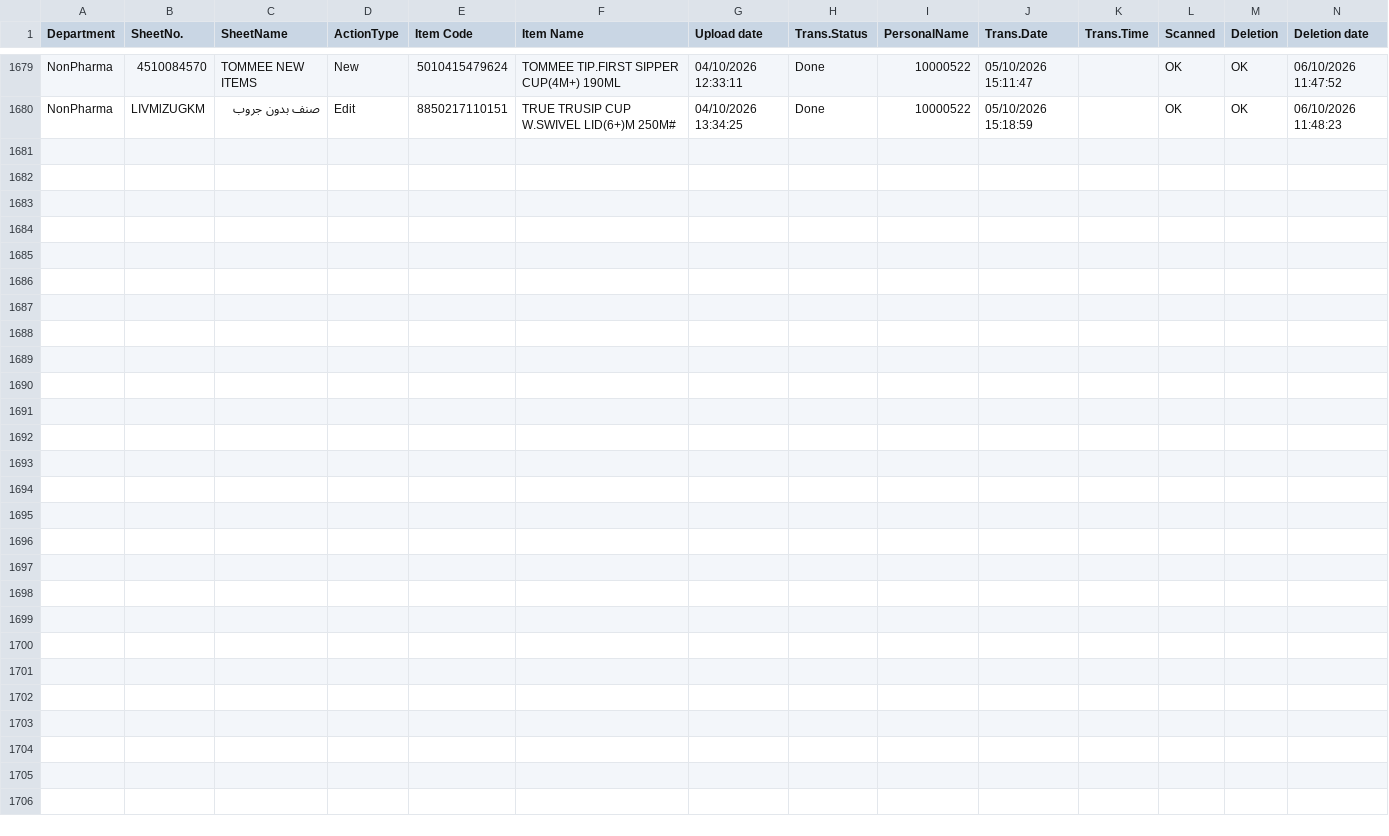
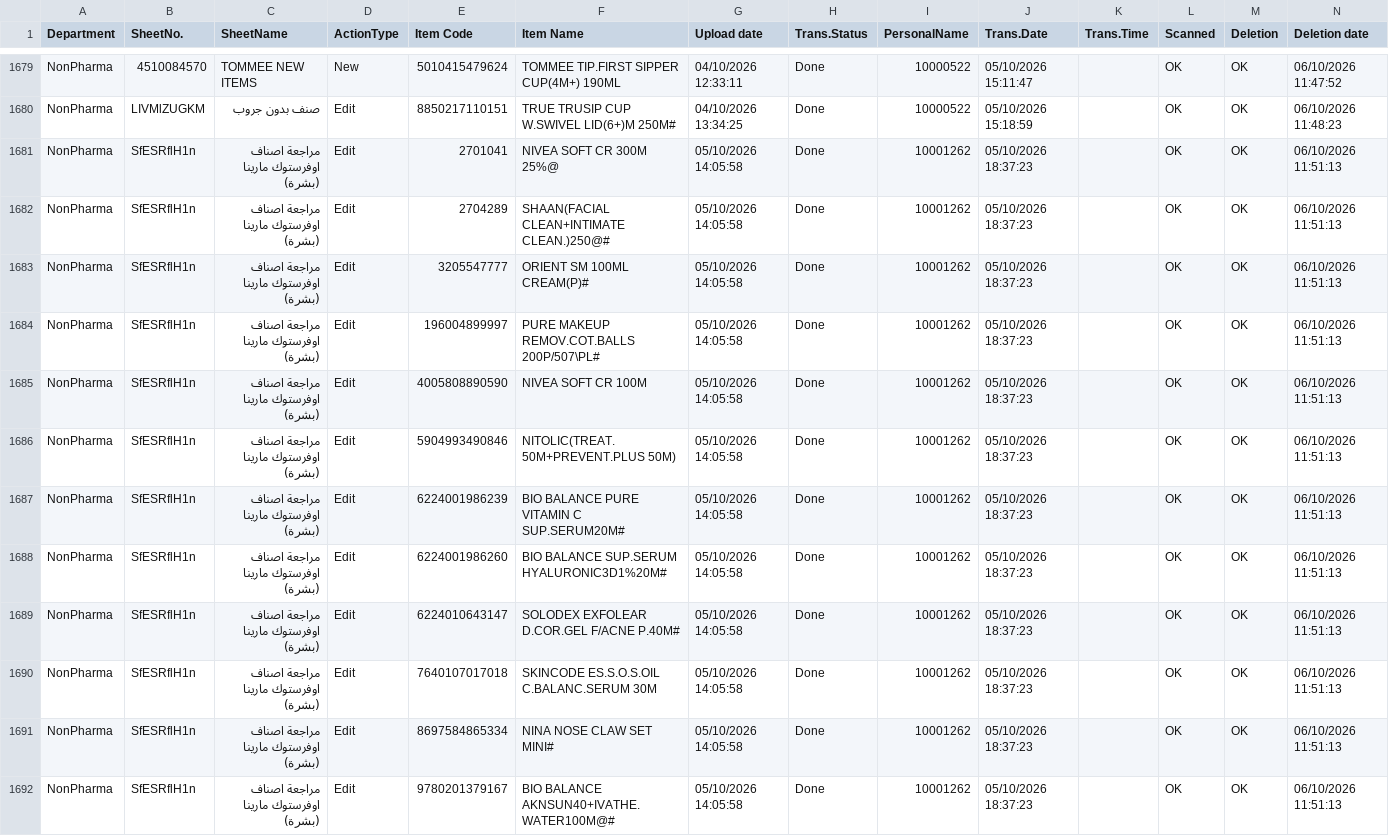
Before and after one commit to sysorapro/warehouse-scanner-Data, a CSV file: FileUploadeBackup.csv, drawn as a sheet; only a part is shown, gaps mark what is left out; the diff names each change by its address in the sheet, - before the commit and + after, or states it on an @@ line.

Commit message:
Backup FileUploade records

```diff
--- a/FileUploadeBackup.csv
+++ b/FileUploadeBackup.csv
+row 1681: NonPharma | SfESRflH1n | مراجعة اصناف اوفرستوك مارينا (بشرة) | Edit | 2701041 | NIVEA SOFT CR 300M 25%@ | 05/10/2026 14:05:58 | Done | 10001262 | 05/10/2026 18:37:23 |  | OK | OK | 06/10/2026 11:51:13
+row 1682: NonPharma | SfESRflH1n | مراجعة اصناف اوفرستوك مارينا (بشرة) | Edit | 2704289 | SHAAN(FACIAL CLEAN+INTIMATE CLEAN.)250@# | 05/10/2026 14:05:58 | Done | 10001262 | 05/10/2026 18:37:23 |  | OK | OK | 06/10/2026 11:51:13
+row 1683: NonPharma | SfESRflH1n | مراجعة اصناف اوفرستوك مارينا (بشرة) | Edit | 3205547777 | ORIENT SM 100ML CREAM(P)# | 05/10/2026 14:05:58 | Done | 10001262 | 05/10/2026 18:37:23 |  | OK | OK | 06/10/2026 11:51:13
+row 1684: NonPharma | SfESRflH1n | مراجعة اصناف اوفرستوك مارينا (بشرة) | Edit | 196004899997 | PURE MAKEUP REMOV.COT.BALLS 200P/507\PL# | 05/10/2026 14:05:58 | Done | 10001262 | 05/10/2026 18:37:23 |  | OK | OK | 06/10/2026 11:51:13
+row 1685: NonPharma | SfESRflH1n | مراجعة اصناف اوفرستوك مارينا (بشرة) | Edit | 4005808890590 | NIVEA SOFT CR 100M | 05/10/2026 14:05:58 | Done | 10001262 | 05/10/2026 18:37:23 |  | OK | OK | 06/10/2026 11:51:13
+row 1686: NonPharma | SfESRflH1n | مراجعة اصناف اوفرستوك مارينا (بشرة) | Edit | 5904993490846 | NITOLIC(TREAT.50M+PREVENT.PLUS 50M) | 05/10/2026 14:05:58 | Done | 10001262 | 05/10/2026 18:37:23 |  | OK | OK | 06/10/2026 11:51:13
+row 1687: NonPharma | SfESRflH1n | مراجعة اصناف اوفرستوك مارينا (بشرة) | Edit | 6224001986239 | BIO BALANCE PURE VITAMIN C SUP.SERUM20M# | 05/10/2026 14:05:58 | Done | 10001262 | 05/10/2026 18:37:23 |  | OK | OK | 06/10/2026 11:51:13
+row 1688: NonPharma | SfESRflH1n | مراجعة اصناف اوفرستوك مارينا (بشرة) | Edit | 6224001986260 | BIO BALANCE SUP.SERUM HYALURONIC3D1%20M# | 05/10/2026 14:05:58 | Done | 10001262 | 05/10/2026 18:37:23 |  | OK | OK | 06/10/2026 11:51:13
+row 1689: NonPharma | SfESRflH1n | مراجعة اصناف اوفرستوك مارينا (بشرة) | Edit | 6224010643147 | SOLODEX EXFOLEAR D.COR.GEL F/ACNE P.40M# | 05/10/2026 14:05:58 | Done | 10001262 | 05/10/2026 18:37:23 |  | OK | OK | 06/10/2026 11:51:13
+row 1690: NonPharma | SfESRflH1n | مراجعة اصناف اوفرستوك مارينا (بشرة) | Edit | 7640107017018 | SKINCODE ES.S.O.S.OIL C.BALANC.SERUM 30M | 05/10/2026 14:05:58 | Done | 10001262 | 05/10/2026 18:37:23 |  | OK | OK | 06/10/2026 11:51:13
+row 1691: NonPharma | SfESRflH1n | مراجعة اصناف اوفرستوك مارينا (بشرة) | Edit | 8697584865334 | NINA NOSE CLAW SET MINI# | 05/10/2026 14:05:58 | Done | 10001262 | 05/10/2026 18:37:23 |  | OK | OK | 06/10/2026 11:51:13
+row 1692: NonPharma | SfESRflH1n | مراجعة اصناف اوفرستوك مارينا (بشرة) | Edit | 9780201379167 | BIO BALANCE AKNSUN40+IVATHE. WATER100M@# | 05/10/2026 14:05:58 | Done | 10001262 | 05/10/2026 18:37:23 |  | OK | OK | 06/10/2026 11:51:13
```
